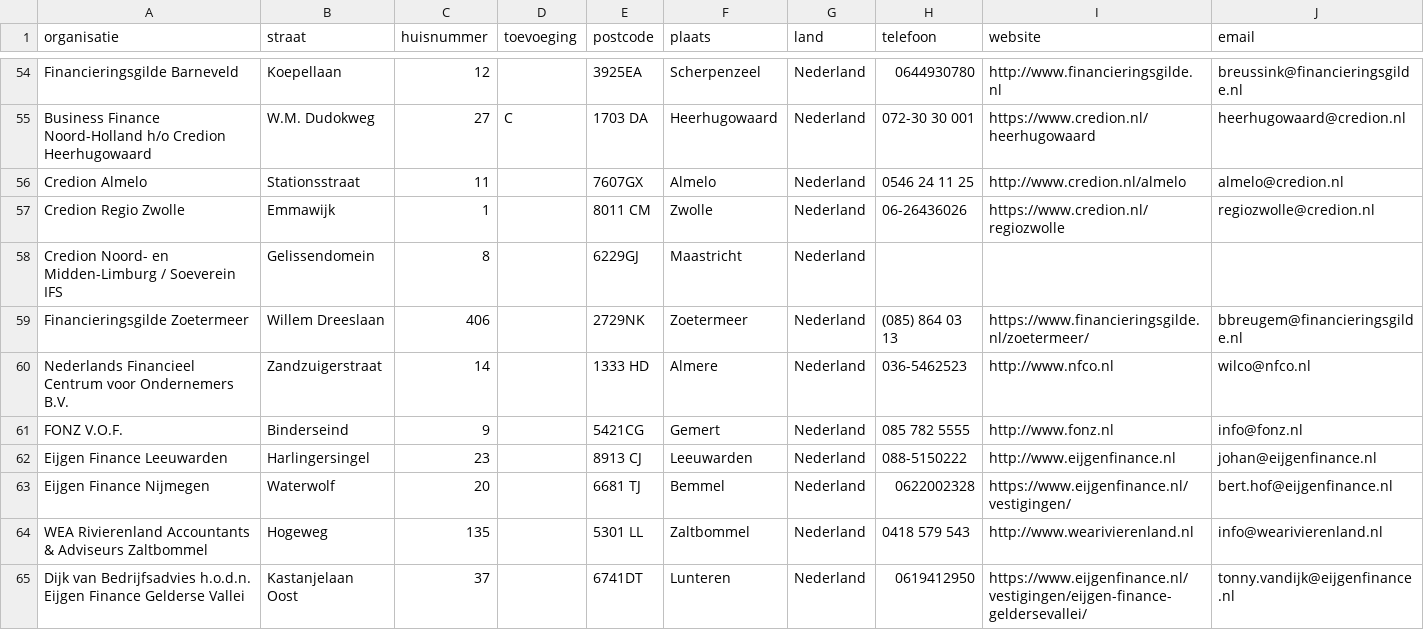
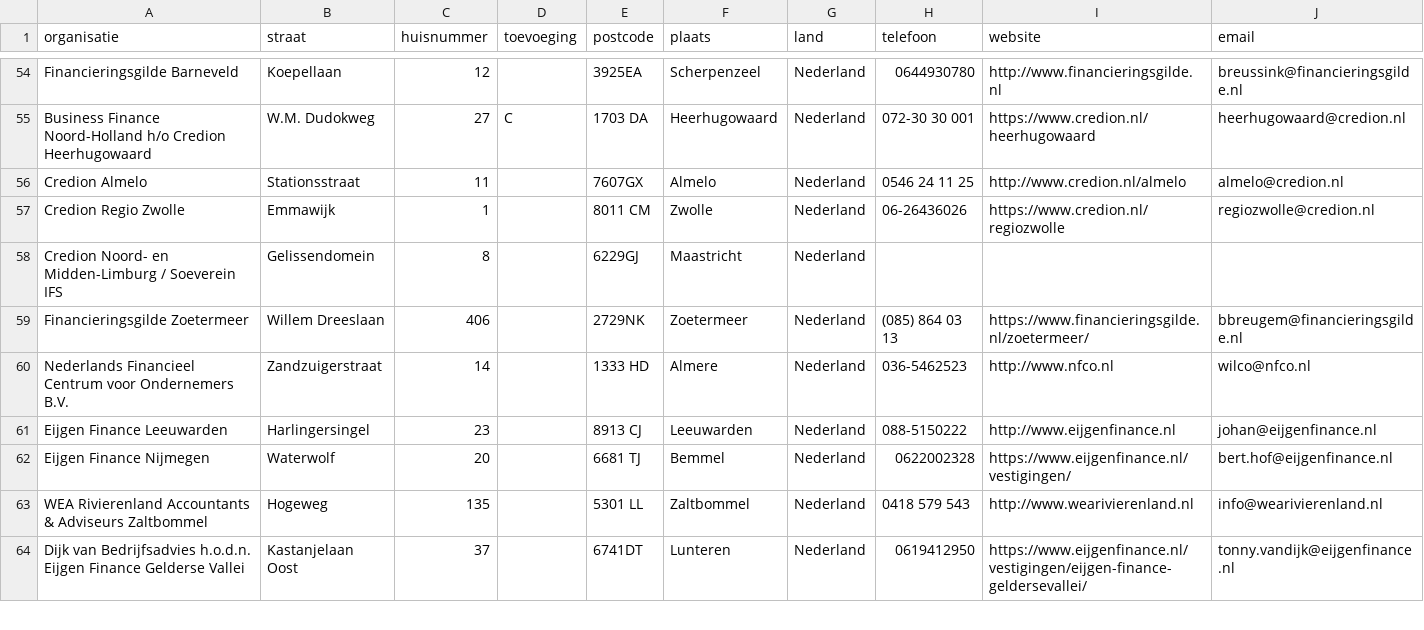
Before and after one commit to Stichting-MKB-Financiering/update-advisors, a CSV file: addresses.csv, drawn as a sheet; only a part is shown, gaps mark what is left out.

```diff
--- a/addresses.csv
+++ b/addresses.csv
@@ -60,3 +60,2 @@
 "Nederlands Financieel Centrum voor Ondernemers B.V.", "Zandzuigerstraat", "14", , "1333 HD", "Almere", "Nederland", "036-5462523", "http://www.nfco.nl", "wilco@nfco.nl"
-"FONZ V.O.F.", "Binderseind", "9", , "5421CG", "Gemert", "Nederland", "085 782 5555", "http://www.fonz.nl", "info@fonz.nl"
 "Eijgen Finance Leeuwarden", "Harlingersingel", "23", , "8913 CJ", "Leeuwarden", "Nederland", "088-5150222", "http://www.eijgenfinance.nl", "johan@eijgenfinance.nl"
```
Also changed, not shown: 1 other file.
